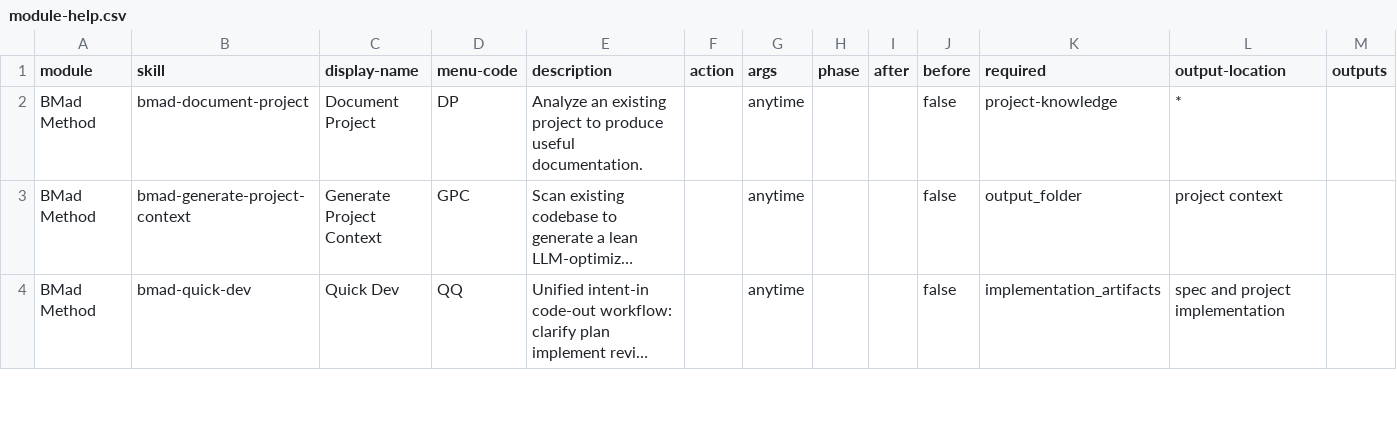
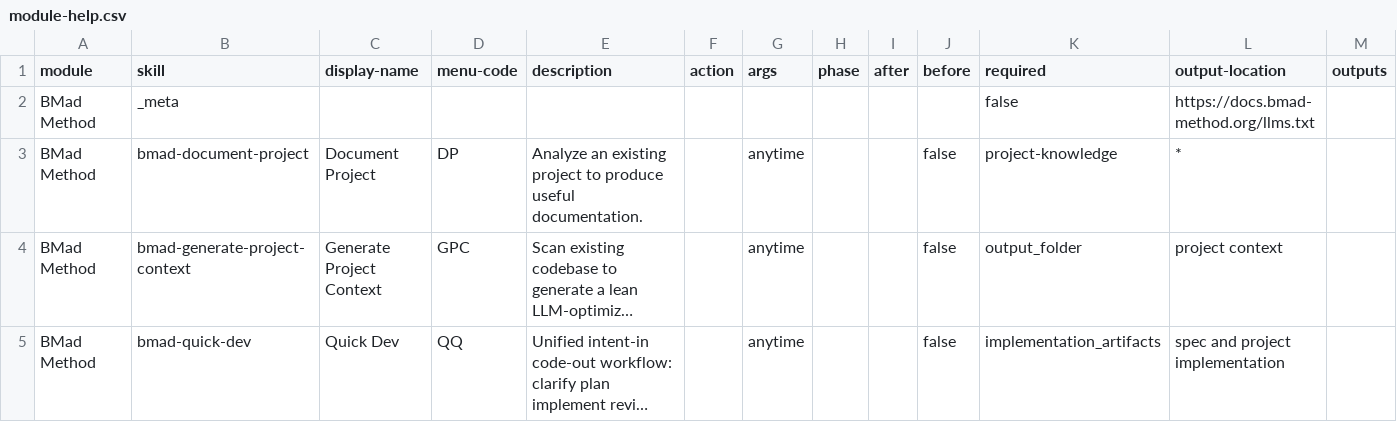
Before and after one commit to ricomiles/BMAD-METHOD, a CSV file: src/bmm-skills/module-help.csv, drawn as a sheet; only a part is shown; long unchanged cells end in …; the diff names each change by its address in the sheet, - before the commit and + after, or states it on an @@ line.

Commit message:
feat(bmad-help): llms.txt support for general questions (#2230)
* feat(bmad-help): add _meta rows and llms.txt support for general questions

Register llms.txt URLs in module-help.csv via _meta rows so bmad-help
can fetch module documentation when users ask questions that don't map
to a specific skill.

* refactor(bmad-help): streamline llms.txt docs into existing skill sections

```diff
--- a/src/bmm-skills/module-help.csv
+++ b/src/bmm-skills/module-help.csv
+row 2: BMad Method | _meta |  |  |  |  |  |  |  |  | false | https://docs.bmad-method.org/llms.txt
```
Also changed, not shown: src/core-skills/module-help.csv, 2 other files.
